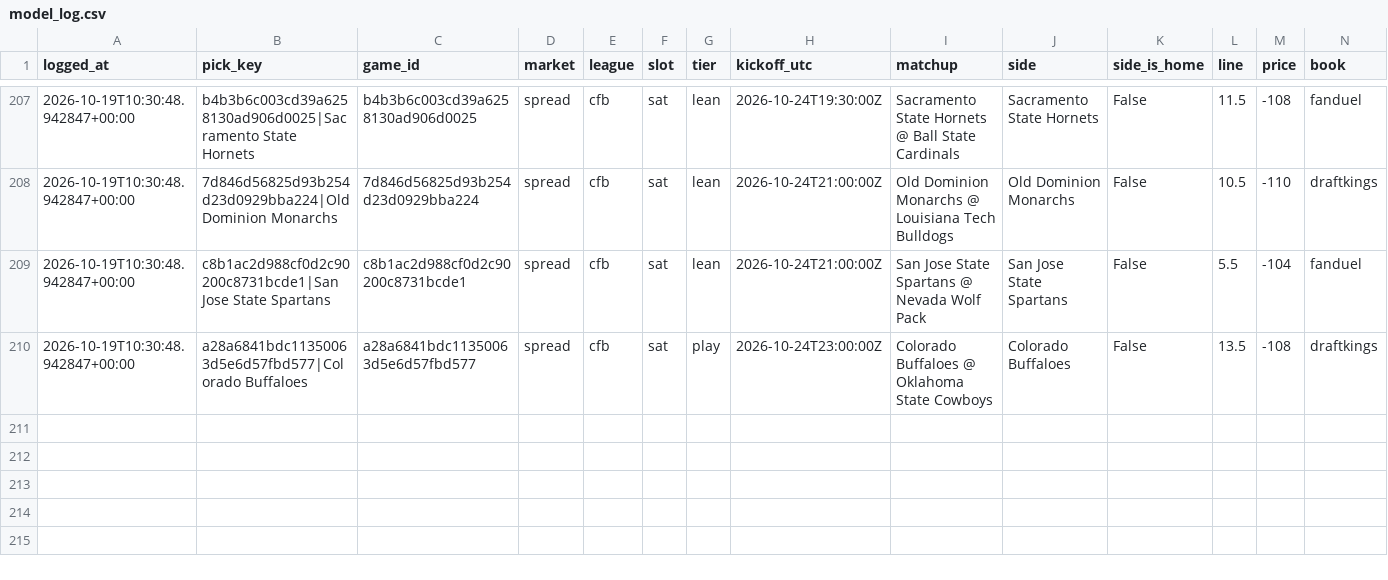
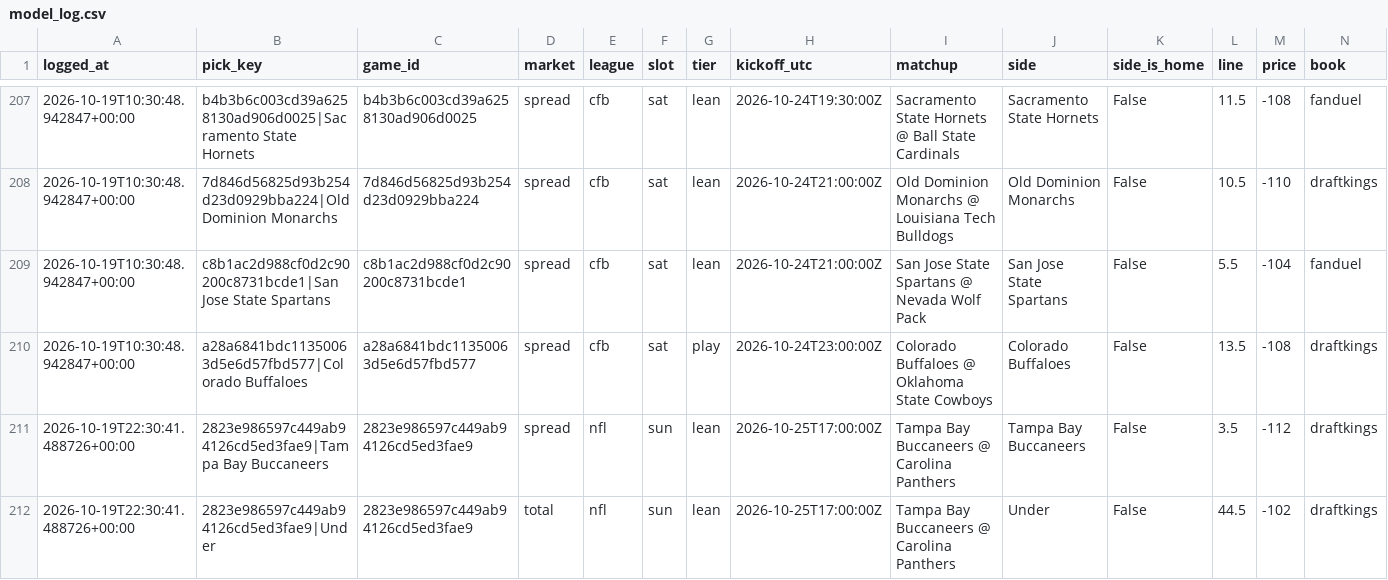
Before and after one commit to unclebuck20/betting-engine, a CSV file: data/picks/model_log.csv, drawn as a sheet; only a part is shown, gaps mark what is left out; rows hold the shown columns only; the diff names each change by its address in the sheet, - before the commit and + after, or states it on an @@ line.

```diff
--- a/data/picks/model_log.csv
+++ b/data/picks/model_log.csv
+row 211: 2026-10-19T22:30:41.488726+00:00 | 2823e986597c449ab94126cd5ed3fae9|Tampa Bay Buccaneers | 2823e986597c449ab94126cd5ed3fae9 | spread | nfl | sun | lean | 2026-10-25T17:00:00Z | Tampa Bay Buccaneers @ Carolina Panthers | Tampa Bay Buccaneers | False | 3.5 | -112 | draftkings
+row 212: 2026-10-19T22:30:41.488726+00:00 | 2823e986597c449ab94126cd5ed3fae9|Under | 2823e986597c449ab94126cd5ed3fae9 | total | nfl | sun | lean | 2026-10-25T17:00:00Z | Tampa Bay Buccaneers @ Carolina Panthers | Under | False | 44.5 | -102 | draftkings
```
Also changed, not shown: 15 other files.
